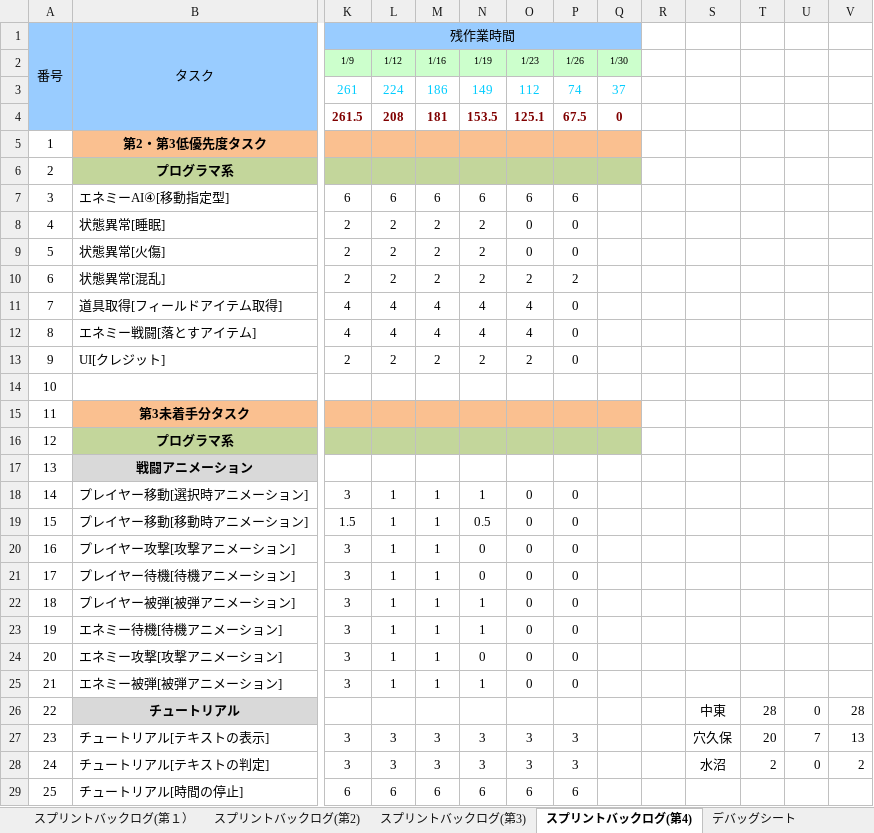
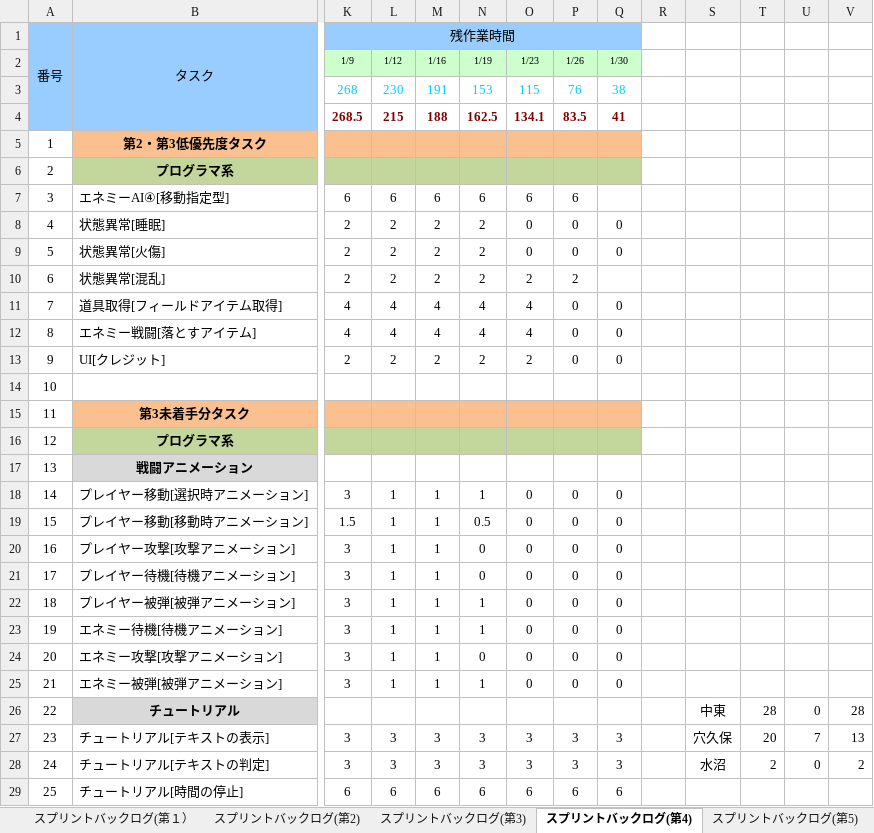
Before and after one commit to TaigaMizunuma/FreewheelExciter, an Excel workbook: Godlibrary/BackLog.xlsx, sheet スプリントバックログ(第4), drawn as a sheet; only a part is shown, gaps mark what is left out; values as stored, in another font and other column widths than the file's, no borders; charts and pictures and conditional formats not drawn; removed rows and columns are numbered as before the commit, all else as after; rows hold the shown columns only; the diff covers the shown part only; the diff names each change by its address in the sheet, - before the commit and + after, or states it on an @@ line.

```diff
--- a/Godlibrary/BackLog.xlsx (sheet スプリントバックログ(第4))
+++ b/Godlibrary/BackLog.xlsx (sheet スプリントバックログ(第4))
+sheet tab: スプリントバックログ(第5)
-row 3:  |  | 261 | 224 | 186 | 149 | 112 | 74 | 37
-row 4:  |  | 261.5 | 208 | 181 | 153.5 | 125.1 | 67.5 | 0
+row 3:  |  | 268 | 230 | 191 | 153 | 115 | 76 | 38
+row 4:  |  | 268.5 | 215 | 188 | 162.5 | 134.1 | 83.5 | 41
-Q8:Q9: (empty)
+Q8:Q9: 0
-Q11:Q13: (empty)
+Q11:Q13: 0
-Q18:Q25: (empty)
+Q18:Q25: 0
-Q27:Q28: (empty)
+Q27:Q28: 3
-Q29: (empty)
+Q29: 6
```
Also changed, not shown: 4 added rows, 8 removed rows, 155 edited cells and row numbers in column A elsewhere in this sheet, formulas that keep their value, charts or pictures, Assets/End/resource/data_resource.xlsx, 5 other files.
